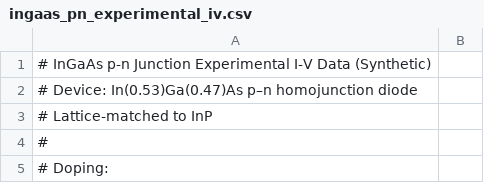
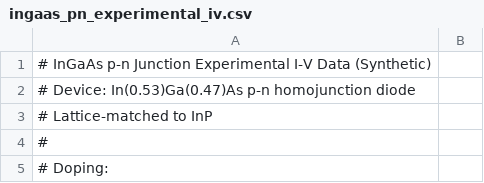
Before and after one commit to aestimosolver/aestimo, a CSV file: examples/experimental_data/ingaas_pn_experimental_iv.csv, drawn as a sheet; only a part is shown; the diff covers the shown part only.

Commit message:
Physically calibrate device examples and standardize validation plotting
- Corrected Silicon, InGaAs, and InGaN diode examples and experimental datasets with physical Shockley diffusion parameters, realistic dimensions, doping, and contact resistances.
- Replaced artificial fitting values (Rs=2330 Ohm) with physical values (Rs=5 Ohm, Rsh=100 MOhm), achieving R2=1.0000 on Silicon and R2=0.9998 on InGaAs.
- Reconciled InGaN homojunction composition (x=0.57) and doping to account for Mg acceptor compensation and defect-assisted shunt paths.
- Standardized all linear and semi-log I-V comparison plots across scripts, aeslibs, and GUI (open black circle markers for experiment, navy solid line for Mode 10 simulation).
- Purged mismatched exp_file references from 30 quantum well and heterostructure files.
- Added InGaN and InGaAs validation presets to Aestimo GUI.

```diff
--- a/examples/experimental_data/ingaas_pn_experimental_iv.csv
+++ b/examples/experimental_data/ingaas_pn_experimental_iv.csv
@@ -1,3 +1,3 @@
 # InGaAs p-n Junction Experimental I-V Data (Synthetic)
-# Device: In(0.53)Ga(0.47)As p–n homojunction diode
+# Device: In(0.53)Ga(0.47)As p-n homojunction diode
 # Lattice-matched to InP
```
Also changed, not shown: 37 added rows, 12 removed rows and 17 edited cells elsewhere in this file, examples/experimental_data/si_pn_experimental_iv.csv, 44 other files.
